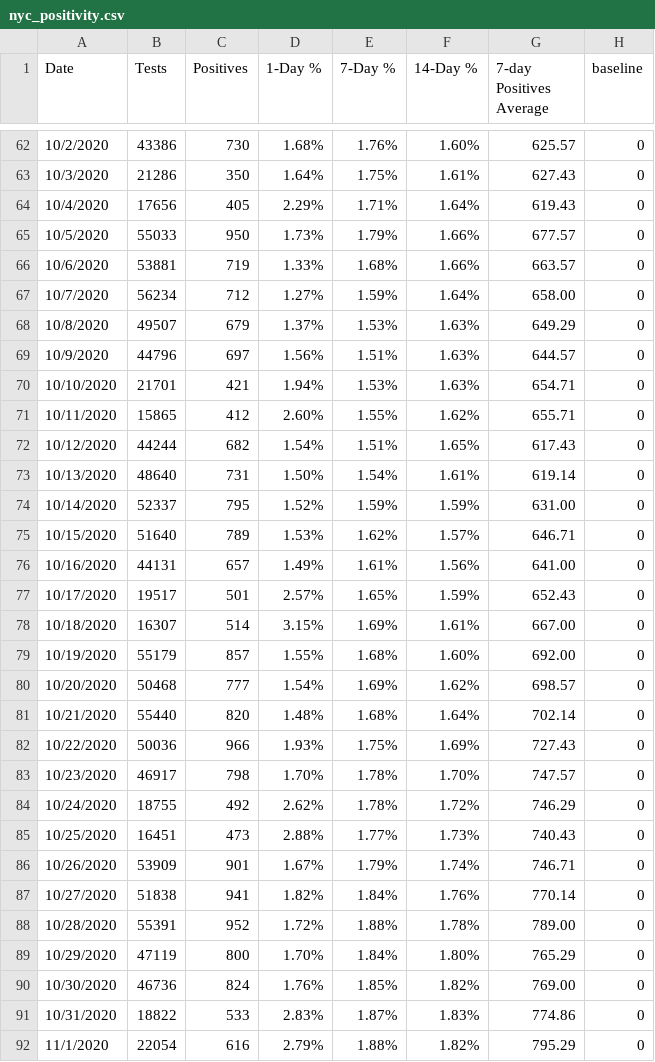
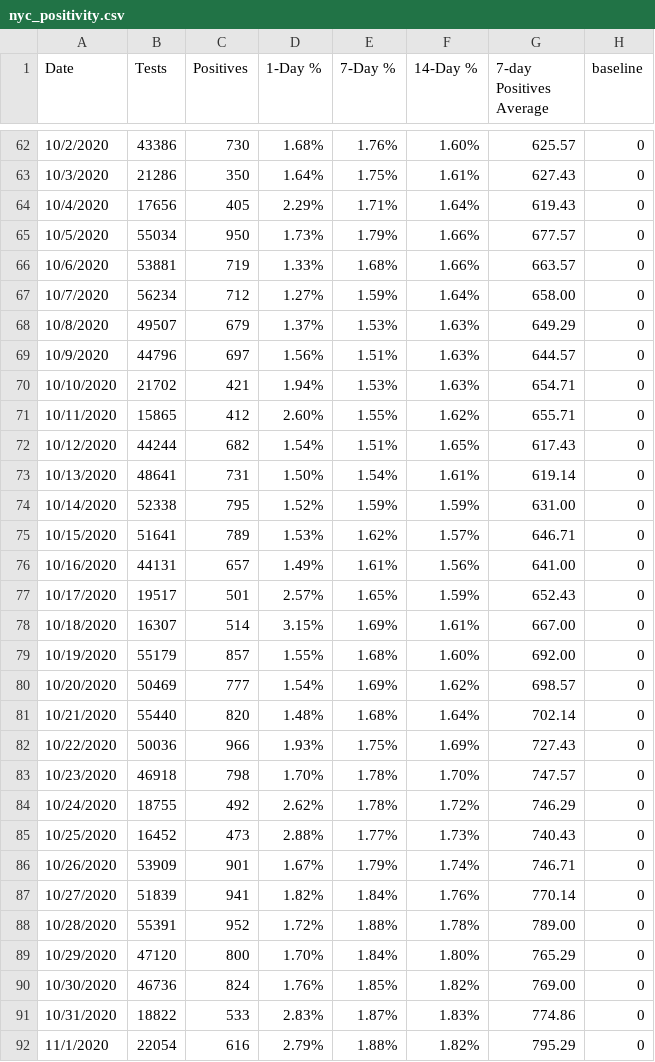
Before and after one commit to violettracker/nyutracker, a CSV file: dynamic/nyc_positivity.csv, drawn as a sheet; only a part is shown, gaps mark what is left out; the diff covers the shown part only.

```diff
--- a/dynamic/nyc_positivity.csv
+++ b/dynamic/nyc_positivity.csv
@@ -64,3 +64,3 @@ Date,Tests,Positives,1-Day %,7-Day %,14-Day %,7-day Positives Average,baseline
 10/4/2020,17656,405,2.29%,1.71%,1.64%,619.43,0
-10/5/2020,55033,950,1.73%,1.79%,1.66%,677.57,0
+10/5/2020,55034,950,1.73%,1.79%,1.66%,677.57,0
 10/6/2020,53881,719,1.33%,1.68%,1.66%,663.57,0
@@ -69,8 +69,8 @@ Date,Tests,Positives,1-Day %,7-Day %,14-Day %,7-day Positives Average,baseline
 10/9/2020,44796,697,1.56%,1.51%,1.63%,644.57,0
-10/10/2020,21701,421,1.94%,1.53%,1.63%,654.71,0
+10/10/2020,21702,421,1.94%,1.53%,1.63%,654.71,0
 10/11/2020,15865,412,2.60%,1.55%,1.62%,655.71,0
 10/12/2020,44244,682,1.54%,1.51%,1.65%,617.43,0
-10/13/2020,48640,731,1.50%,1.54%,1.61%,619.14,0
-10/14/2020,52337,795,1.52%,1.59%,1.59%,631.00,0
-10/15/2020,51640,789,1.53%,1.62%,1.57%,646.71,0
+10/13/2020,48641,731,1.50%,1.54%,1.61%,619.14,0
+10/14/2020,52338,795,1.52%,1.59%,1.59%,631.00,0
+10/15/2020,51641,789,1.53%,1.62%,1.57%,646.71,0
 10/16/2020,44131,657,1.49%,1.61%,1.56%,641.00,0
@@ -79,12 +79,12 @@ Date,Tests,Positives,1-Day %,7-Day %,14-Day %,7-day Positives Average,baseline
 10/19/2020,55179,857,1.55%,1.68%,1.60%,692.00,0
-10/20/2020,50468,777,1.54%,1.69%,1.62%,698.57,0
+10/20/2020,50469,777,1.54%,1.69%,1.62%,698.57,0
 10/21/2020,55440,820,1.48%,1.68%,1.64%,702.14,0
 10/22/2020,50036,966,1.93%,1.75%,1.69%,727.43,0
-10/23/2020,46917,798,1.70%,1.78%,1.70%,747.57,0
+10/23/2020,46918,798,1.70%,1.78%,1.70%,747.57,0
 10/24/2020,18755,492,2.62%,1.78%,1.72%,746.29,0
-10/25/2020,16451,473,2.88%,1.77%,1.73%,740.43,0
+10/25/2020,16452,473,2.88%,1.77%,1.73%,740.43,0
 10/26/2020,53909,901,1.67%,1.79%,1.74%,746.71,0
-10/27/2020,51838,941,1.82%,1.84%,1.76%,770.14,0
+10/27/2020,51839,941,1.82%,1.84%,1.76%,770.14,0
 10/28/2020,55391,952,1.72%,1.88%,1.78%,789.00,0
-10/29/2020,47119,800,1.70%,1.84%,1.80%,765.29,0
+10/29/2020,47120,800,1.70%,1.84%,1.80%,765.29,0
 10/30/2020,46736,824,1.76%,1.85%,1.82%,769.00,0
```
Also changed, not shown: 1 added row and 131 edited cells elsewhere in this file, dynamic/nyc_chd.csv, dynamic/nyc_positivity_zip.csv.
